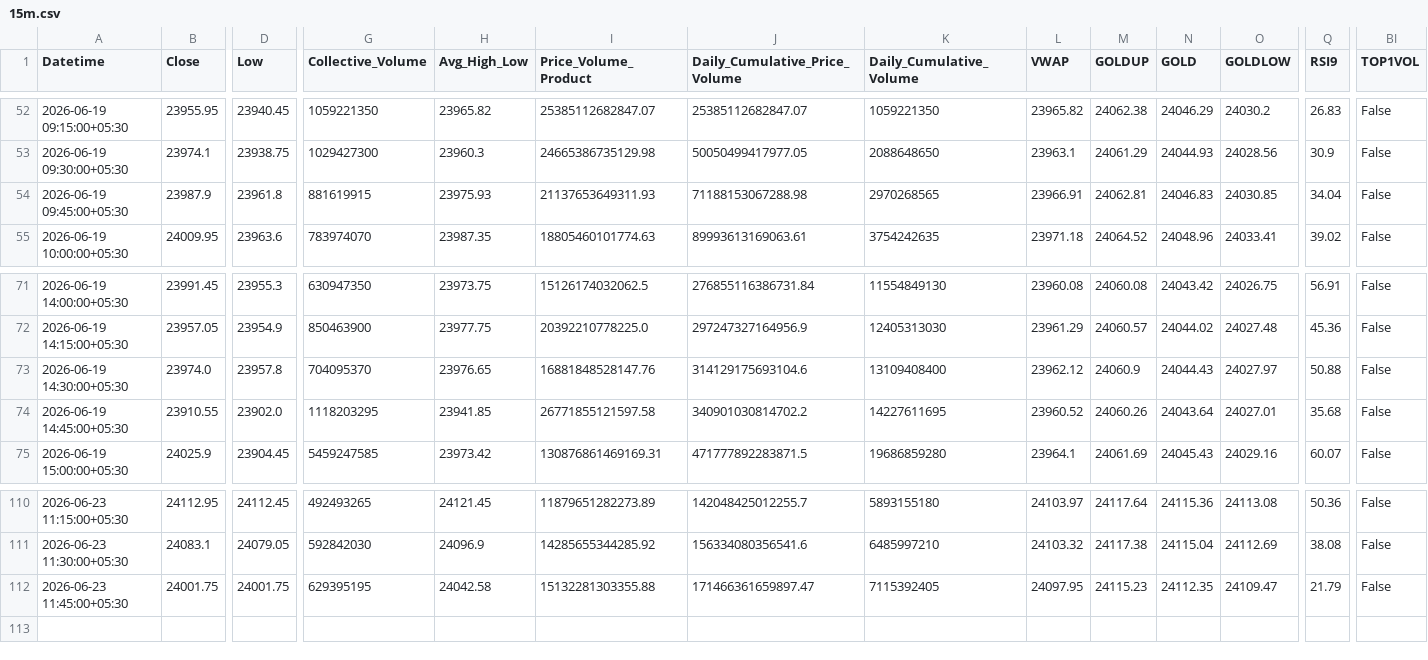
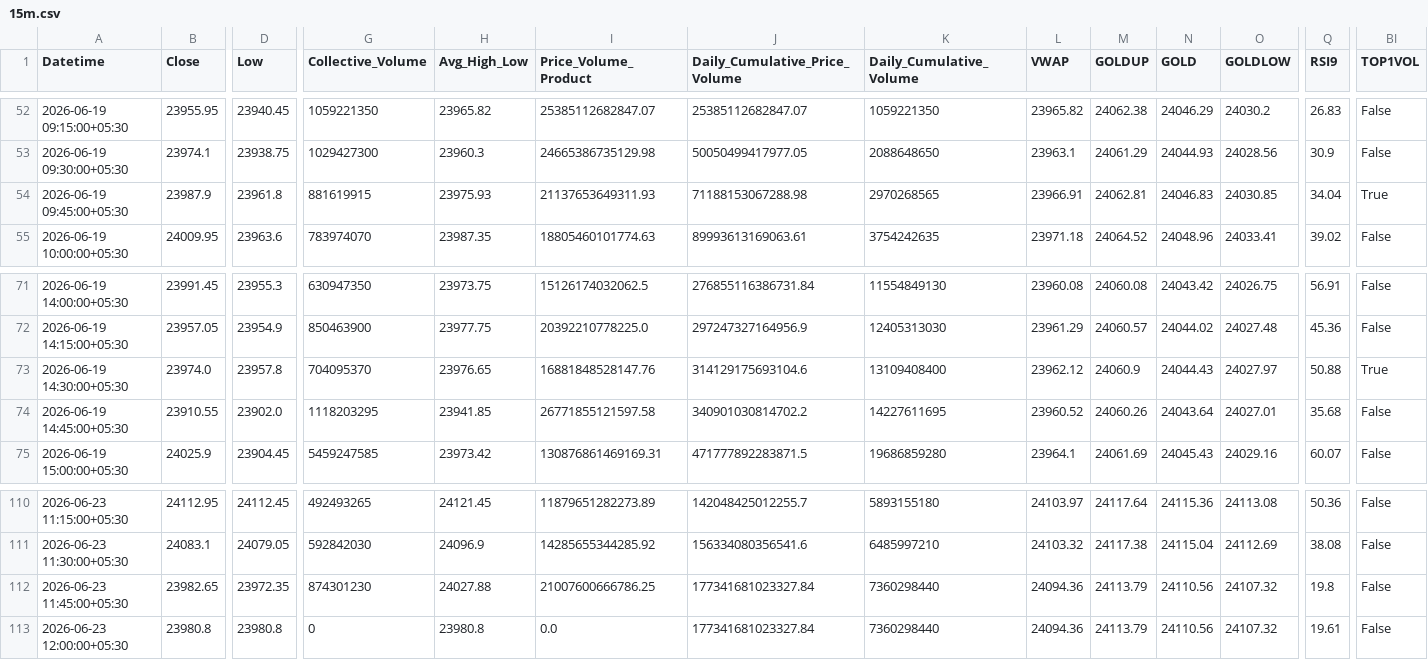
Before and after one commit to rahuljoshin/TradingBOT, a CSV file: 15m.csv, drawn as a sheet; only a part is shown, gaps mark what is left out; rows hold the shown columns only; the diff covers the shown part only; the diff names each change by its address in the sheet, - before the commit and + after, or states it on an @@ line.

```diff
--- a/15m.csv
+++ b/15m.csv
-BI54 (TOP1VOL): False
+BI54 (TOP1VOL): True
-BI73 (TOP1VOL): False
+BI73 (TOP1VOL): True
-B112 (Close): 24001.75
+B112 (Close): 23982.65
-D112 (Low): 24001.75
+D112 (Low): 23972.35
-G112 (Collective_Volume): 629395195
+G112 (Collective_Volume): 874301230
-H112 (Avg_High_Low): 24042.58
+H112 (Avg_High_Low): 24027.88
-I112 (Price_Volume_Product): 15132281303355.88
+I112 (Price_Volume_Product): 21007600666786.25
-J112 (Daily_Cumulative_Price_Volume): 171466361659897.47
+J112 (Daily_Cumulative_Price_Volume): 177341681023327.84
-K112 (Daily_Cumulative_Volume): 7115392405
+K112 (Daily_Cumulative_Volume): 7360298440
-L112 (VWAP): 24097.95
+L112 (VWAP): 24094.36
-M112 (GOLDUP): 24115.23
+M112 (GOLDUP): 24113.79
-N112 (GOLD): 24112.35
+N112 (GOLD): 24110.56
-O112 (GOLDLOW): 24109.47
+O112 (GOLDLOW): 24107.32
-Q112 (RSI9): 21.79
+Q112 (RSI9): 19.8
+row 113: 2026-06-23 12:00:00+05:30 | 23980.8 | 23980.8 | 0 | 23980.8 | 0.0 | 177341681023327.84 | 7360298440 | 24094.36 | 24113.79 | 24110.56 | 24107.32 | 19.61 | False
```
Also changed, not shown: 19 edited cells elsewhere in this file, 1d.csv, 1m.csv, 3 other files.
